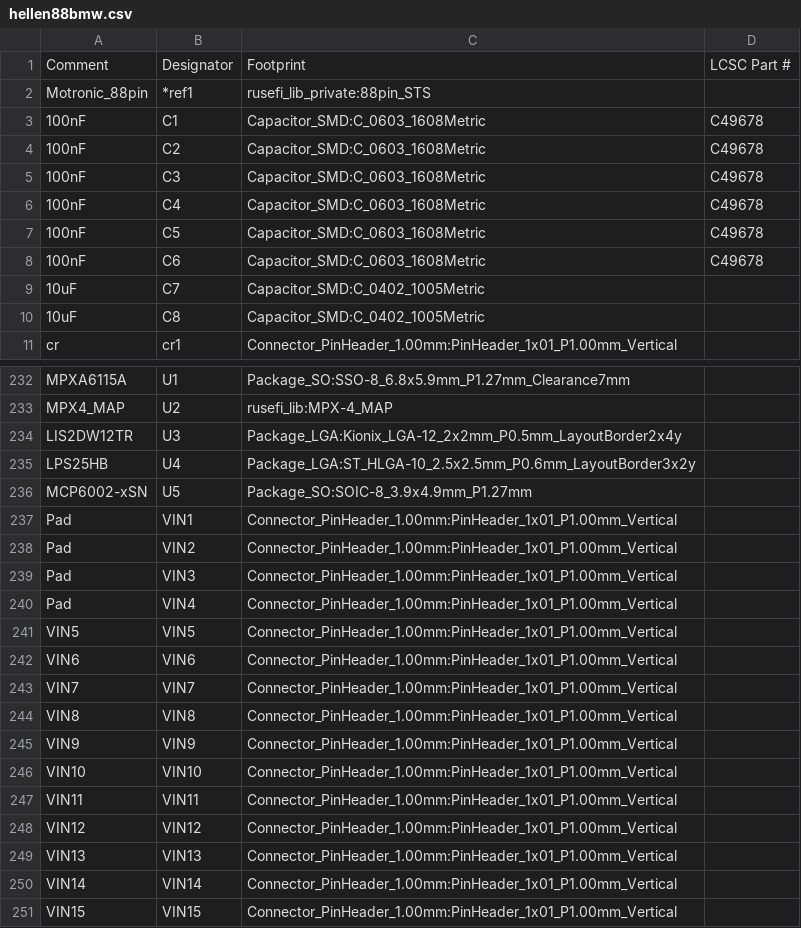
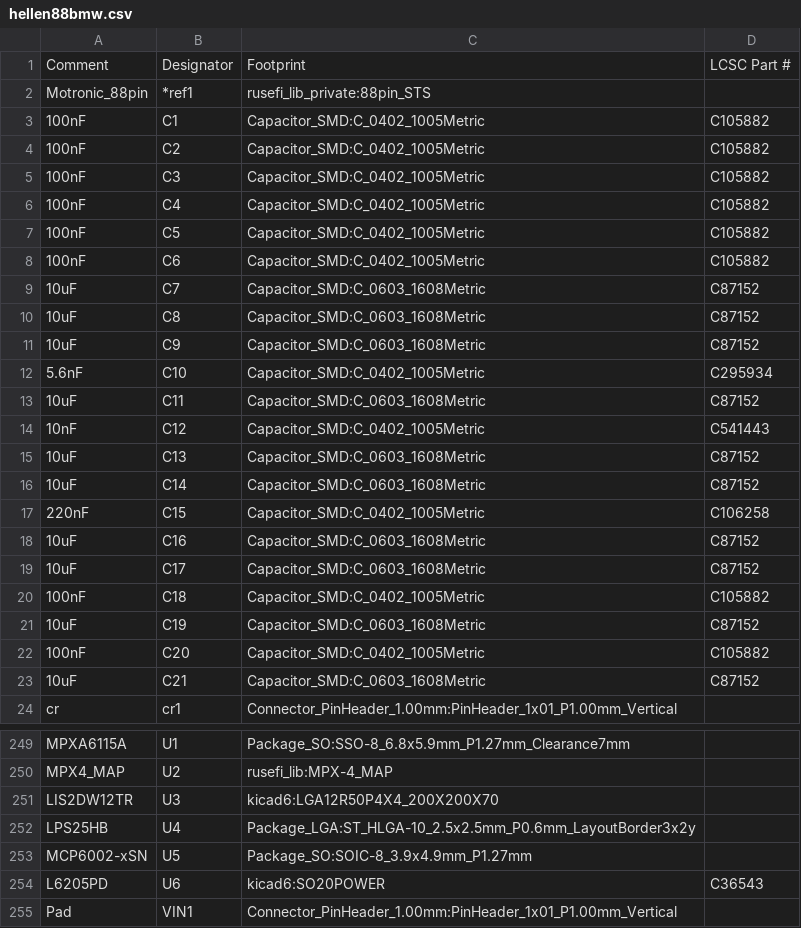
Before and after one commit to rusefi/hellen88bmw, a CSV file: gerber/hellen88bmw.csv, drawn as a sheet; only a part is shown, gaps mark what is left out; the shorter side is filled out with more unchanged rows; the diff covers the shown part only.

```diff
--- a/gerber/hellen88bmw.csv
+++ b/gerber/hellen88bmw.csv
@@ -2,10 +2,23 @@
 "Motronic_88pin","*ref1","rusefi_lib_private:88pin_STS",""
-"100nF","C1","Capacitor_SMD:C_0603_1608Metric","C49678"
-"100nF","C2","Capacitor_SMD:C_0603_1608Metric","C49678"
-"100nF","C3","Capacitor_SMD:C_0603_1608Metric","C49678"
-"100nF","C4","Capacitor_SMD:C_0603_1608Metric","C49678"
-"100nF","C5","Capacitor_SMD:C_0603_1608Metric","C49678"
-"100nF","C6","Capacitor_SMD:C_0603_1608Metric","C49678"
-"10uF","C7","Capacitor_SMD:C_0402_1005Metric",""
-"10uF","C8","Capacitor_SMD:C_0402_1005Metric",""
+"100nF","C1","Capacitor_SMD:C_0402_1005Metric","C105882"
+"100nF","C2","Capacitor_SMD:C_0402_1005Metric","C105882"
+"100nF","C3","Capacitor_SMD:C_0402_1005Metric","C105882"
+"100nF","C4","Capacitor_SMD:C_0402_1005Metric","C105882"
+"100nF","C5","Capacitor_SMD:C_0402_1005Metric","C105882"
+"100nF","C6","Capacitor_SMD:C_0402_1005Metric","C105882"
+"10uF","C7","Capacitor_SMD:C_0603_1608Metric","C87152"
+"10uF","C8","Capacitor_SMD:C_0603_1608Metric","C87152"
+"10uF","C9","Capacitor_SMD:C_0603_1608Metric","C87152"
+"5.6nF","C10","Capacitor_SMD:C_0402_1005Metric","C295934"
+"10uF","C11","Capacitor_SMD:C_0603_1608Metric","C87152"
+"10nF","C12","Capacitor_SMD:C_0402_1005Metric","C541443"
+"10uF","C13","Capacitor_SMD:C_0603_1608Metric","C87152"
+"10uF","C14","Capacitor_SMD:C_0603_1608Metric","C87152"
+"220nF","C15","Capacitor_SMD:C_0402_1005Metric","C106258"
+"10uF","C16","Capacitor_SMD:C_0603_1608Metric","C87152"
+"10uF","C17","Capacitor_SMD:C_0603_1608Metric","C87152"
+"100nF","C18","Capacitor_SMD:C_0402_1005Metric","C105882"
+"10uF","C19","Capacitor_SMD:C_0603_1608Metric","C87152"
+"100nF","C20","Capacitor_SMD:C_0402_1005Metric","C105882"
+"10uF","C21","Capacitor_SMD:C_0603_1608Metric","C87152"
 "cr","cr1","Connector_PinHeader_1.00mm:PinHeader_1x01_P1.00mm_Vertical",""
@@ -233,5 +250,6 @@
 "MPX4_MAP","U2","rusefi_lib:MPX-4_MAP",""
-"LIS2DW12TR","U3","Package_LGA:Kionix_LGA-12_2x2mm_P0.5mm_LayoutBorder2x4y",""
+"LIS2DW12TR","U3","kicad6:LGA12R50P4X4_200X200X70",""
 "LPS25HB","U4","Package_LGA:ST_HLGA-10_2.5x2.5mm_P0.6mm_LayoutBorder3x2y",""
 "MCP6002-xSN","U5","Package_SO:SOIC-8_3.9x4.9mm_P1.27mm",""
+"L6205PD","U6","kicad6:SO20POWER","C36543"
 "Pad","VIN1","Connector_PinHeader_1.00mm:PinHeader_1x01_P1.00mm_Vertical",""
```
Also changed, not shown: 8 added rows, 5 removed rows and 11 edited cells elsewhere in this file, 14 other files.
